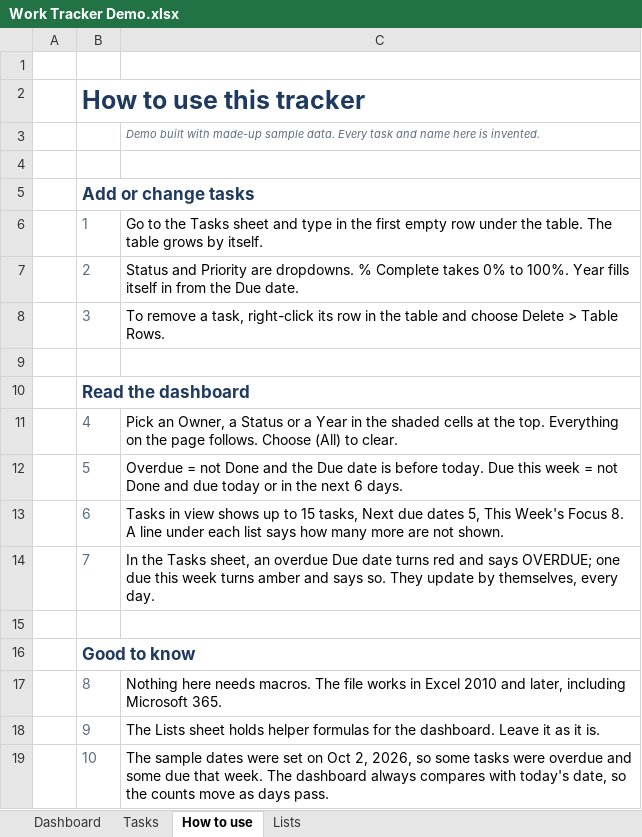
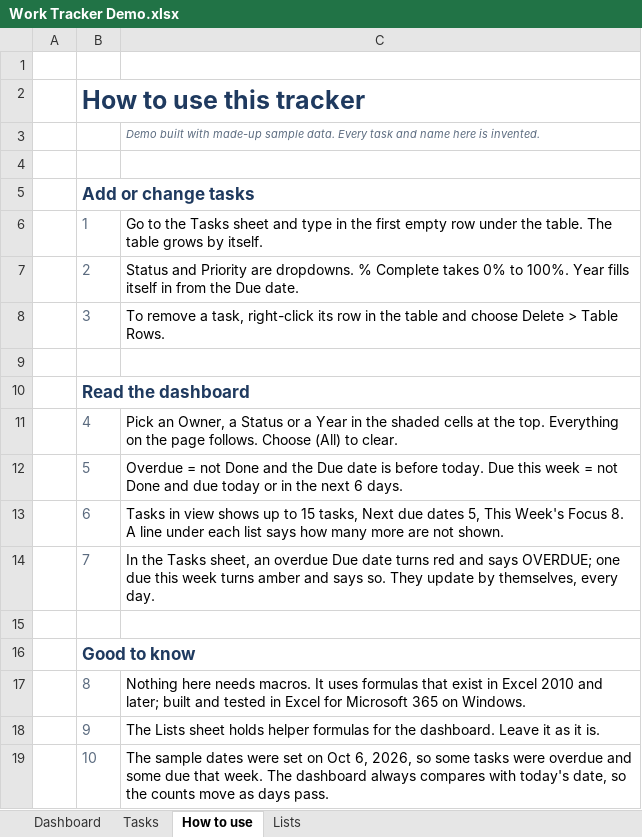
Before and after one commit to AZG-Engineering/azg-portfolio-excel-work-tracker, an Excel workbook: Work Tracker Demo.xlsx, sheet How to use, drawn as a sheet; values as stored, in another font and other column widths than the file's, no borders; the diff names each change by its address in the sheet, - before the commit and + after, or states it on an @@ line.

Commit message:
Excel line: built and tested in Excel for Microsoft 365

```diff
--- a/Work Tracker Demo.xlsx (sheet How to use)
+++ b/Work Tracker Demo.xlsx (sheet How to use)
-C17: …needs macros. The file works in Excel 2010 and later, including Microsoft 365.
+C17: …needs macros. It uses formulas that exist in Excel 2010 and later; built and tested in Excel for Microsoft 365 on Windows.
-C19: …on Oct 2, 2026, so…
+C19: …on Oct 6, 2026, so…
```
Also changed, not shown: sheet Tasks, sheet Dashboard, sheet Lists, deliverable/Work Tracker Demo.xlsx, 2 other files.
